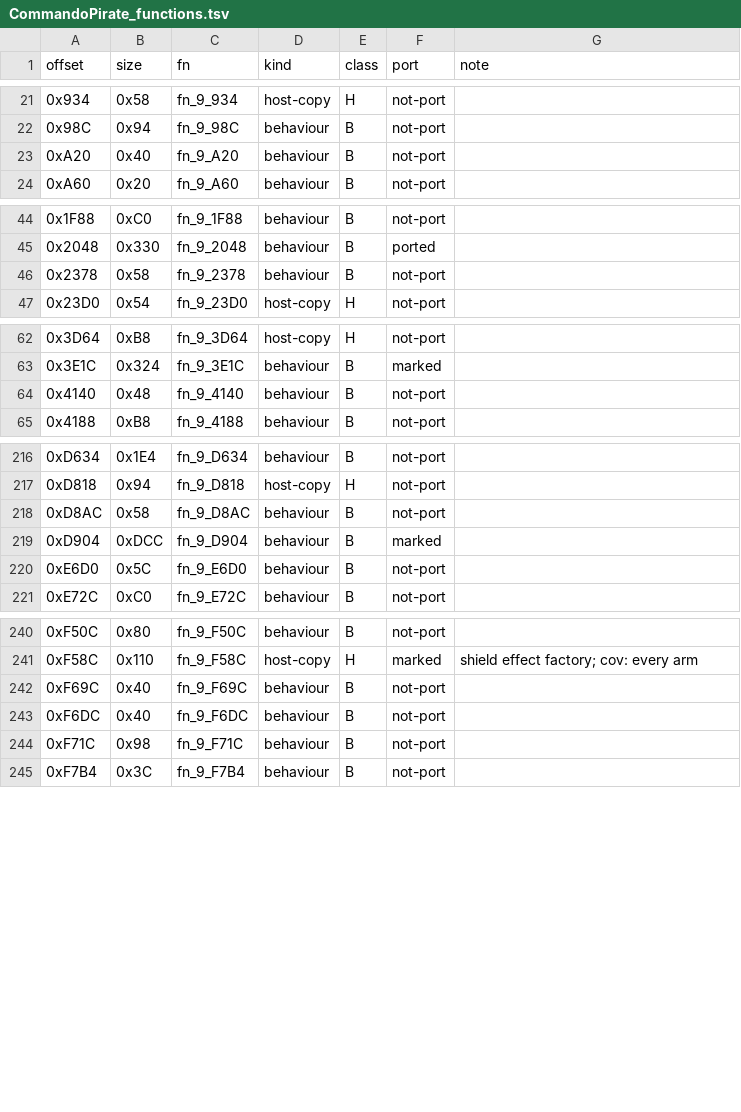
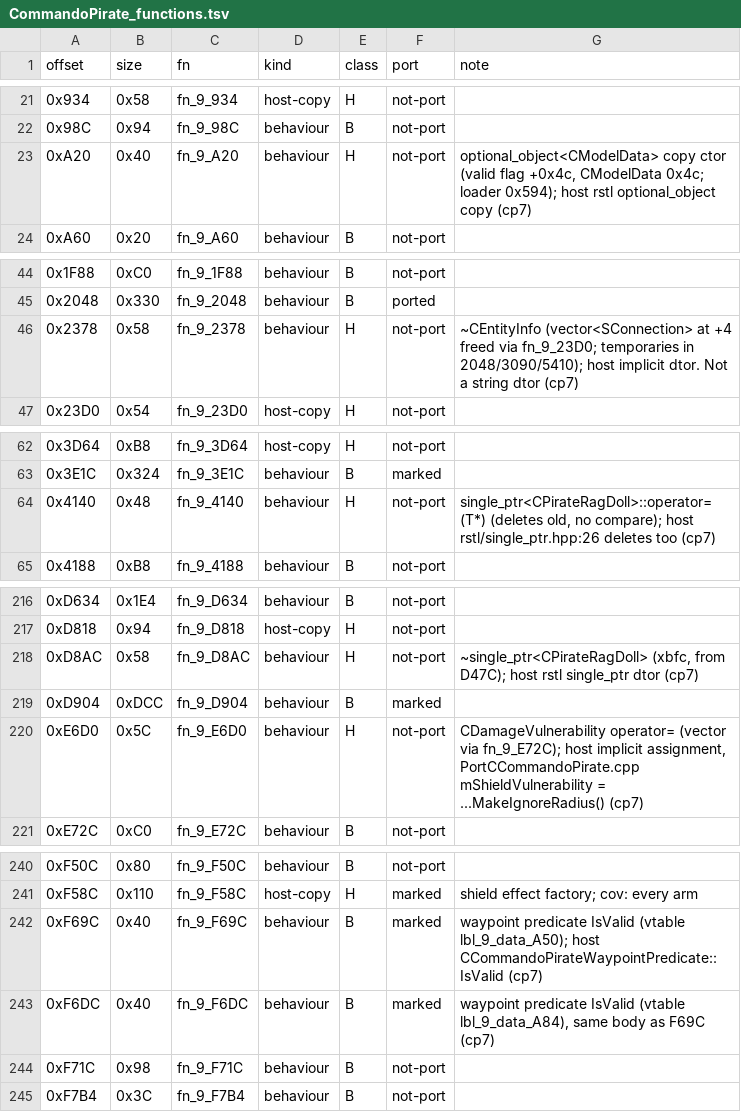
Before and after one commit to NitrosGits/MetroidPrime2Port-DSU, a TSV file: docs/module-analysis/CommandoPirate_functions.tsv, drawn as a sheet; only a part is shown, gaps mark what is left out; the diff covers the shown part only.

Commit message:
CommandoPirate cp7: mark F6DC/F69C (waypoint IsValid, 0x40 bodies, vtables A84/A50), EF80 (ShieldData ctor, loader call 0x728), 52BC (ble 0x539C distance > 6, rodata 440/448/49C); 15 compiler/rstl rows ruled H (D294 E6D0 2378 D8AC 4140 5F90 6150 A20 F9BC 5F3C 5FEC 6054 EA24 EB84 5D74); cp7 spec+driver

```diff
--- a/docs/module-analysis/CommandoPirate_functions.tsv
+++ b/docs/module-analysis/CommandoPirate_functions.tsv
@@ -22,3 +22,3 @@ offset	size	fn	kind	class	port	note
 0x98C	0x94	fn_9_98C	behaviour	B	not-port	
-0xA20	0x40	fn_9_A20	behaviour	B	not-port	
+0xA20	0x40	fn_9_A20	behaviour	H	not-port	optional_object<CModelData> copy ctor (valid flag +0x4c, CModelData 0x4c; loader 0x594); host rstl optional_object copy (cp7)
 0xA60	0x20	fn_9_A60	behaviour	B	not-port	
@@ -45,3 +45,3 @@ offset	size	fn	kind	class	port	note
 0x2048	0x330	fn_9_2048	behaviour	B	ported	
-0x2378	0x58	fn_9_2378	behaviour	B	not-port	
+0x2378	0x58	fn_9_2378	behaviour	H	not-port	~CEntityInfo (vector<SConnection> at +4 freed via fn_9_23D0; temporaries in 2048/3090/5410); host implicit dtor. Not a string dtor (cp7)
 0x23D0	0x54	fn_9_23D0	host-copy	H	not-port	
@@ -63,3 +63,3 @@ offset	size	fn	kind	class	port	note
 0x3E1C	0x324	fn_9_3E1C	behaviour	B	marked	
-0x4140	0x48	fn_9_4140	behaviour	B	not-port	
+0x4140	0x48	fn_9_4140	behaviour	H	not-port	single_ptr<CPirateRagDoll>::operator=(T*) (deletes old, no compare); host rstl/single_ptr.hpp:26 deletes too (cp7)
 0x4188	0xB8	fn_9_4188	behaviour	B	not-port	
@@ -217,5 +217,5 @@ offset	size	fn	kind	class	port	note
 0xD818	0x94	fn_9_D818	host-copy	H	not-port	
-0xD8AC	0x58	fn_9_D8AC	behaviour	B	not-port	
+0xD8AC	0x58	fn_9_D8AC	behaviour	H	not-port	~single_ptr<CPirateRagDoll> (xbfc, from D47C); host rstl single_ptr dtor (cp7)
 0xD904	0xDCC	fn_9_D904	behaviour	B	marked	
-0xE6D0	0x5C	fn_9_E6D0	behaviour	B	not-port	
+0xE6D0	0x5C	fn_9_E6D0	behaviour	H	not-port	CDamageVulnerability operator= (vector via fn_9_E72C); host implicit assignment, PortCCommandoPirate.cpp mShieldVulnerability = ...MakeIgnoreRadius() (cp7)
 0xE72C	0xC0	fn_9_E72C	behaviour	B	not-port	
@@ -241,4 +241,4 @@ offset	size	fn	kind	class	port	note
 0xF58C	0x110	fn_9_F58C	host-copy	H	marked	shield effect factory; cov: every arm
-0xF69C	0x40	fn_9_F69C	behaviour	B	not-port	
-0xF6DC	0x40	fn_9_F6DC	behaviour	B	not-port	
+0xF69C	0x40	fn_9_F69C	behaviour	B	marked	waypoint predicate IsValid (vtable lbl_9_data_A50); host CCommandoPirateWaypointPredicate::IsValid (cp7)
+0xF6DC	0x40	fn_9_F6DC	behaviour	B	marked	waypoint predicate IsValid (vtable lbl_9_data_A84), same body as F69C (cp7)
 0xF71C	0x98	fn_9_F71C	behaviour	B	not-port	
```
Also changed, not shown: 23 edited cells elsewhere in this file, 6 other files.
